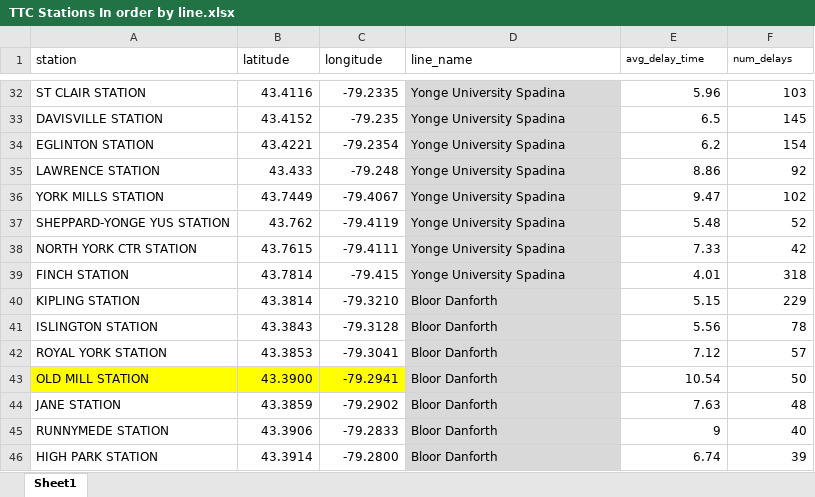
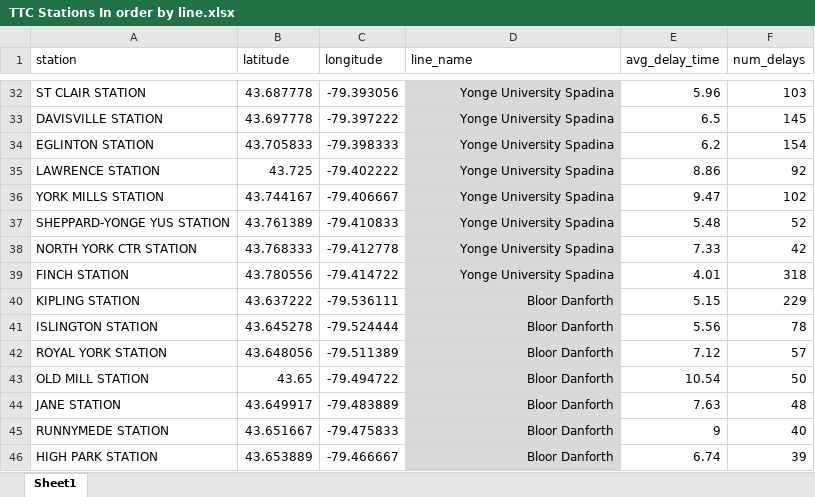
Before and after one commit to nfiskandar/TTC_Subway_Delay_Dashboard, an Excel workbook: ttc-2019-delays/data/TTC Stations In order by line.xlsx, sheet Sheet1, drawn as a sheet; only a part is shown, gaps mark what is left out; values as stored, in another font and other column widths than the file's, no borders; the diff covers the shown part only; the diff names each change by its address in the sheet, - before the commit and + after, or states it on an @@ line.

```diff
--- a/ttc-2019-delays/data/TTC Stations In order by line.xlsx (sheet Sheet1)
+++ b/ttc-2019-delays/data/TTC Stations In order by line.xlsx (sheet Sheet1)
@@ E1:F1 text size: larger @@
-B32 (latitude): 43.4116
+B32 (latitude): 43.687778
-C32 (longitude): -79.2335
+C32 (longitude): -79.393056
-D32:D46 alignment: left
+D32:D46 alignment: right
-B33 (latitude): 43.4152
+B33 (latitude): 43.697778
-C33 (longitude): -79.235
+C33 (longitude): -79.397222
-B34 (latitude): 43.4221
+B34 (latitude): 43.705833
-C34 (longitude): -79.2354
+C34 (longitude): -79.398333
-B35 (latitude): 43.433
+B35 (latitude): 43.725
-C35 (longitude): -79.248
+C35 (longitude): -79.402222
-B36 (latitude): 43.7449
+B36 (latitude): 43.744167
-C36 (longitude): -79.4067
+C36 (longitude): -79.406667
-B37 (latitude): 43.762
+B37 (latitude): 43.761389
-C37 (longitude): -79.4119
+C37 (longitude): -79.410833
-B38 (latitude): 43.7615
+B38 (latitude): 43.768333
-C38 (longitude): -79.4111
+C38 (longitude): -79.412778
-B39 (latitude): 43.7814
+B39 (latitude): 43.780556
-C39 (longitude): -79.415
+C39 (longitude): -79.414722
-B40 (latitude): 43.3814
+B40 (latitude): 43.637222
-C40 (longitude): -79.3210
+C40 (longitude): -79.536111
-B41 (latitude): 43.3843
+B41 (latitude): 43.645278
-C41 (longitude): -79.3128
+C41 (longitude): -79.524444
-B42 (latitude): 43.3853
+B42 (latitude): 43.648056
-C42 (longitude): -79.3041
+C42 (longitude): -79.511389
-A43:C43 fill: #FFFF00
+A43:C43 fill: none
-B43 (latitude): 43.3900
+B43 (latitude): 43.65
-C43 (longitude): -79.2941
+C43 (longitude): -79.494722
-B44 (latitude): 43.3859
+B44 (latitude): 43.649917
-C44 (longitude): -79.2902
+C44 (longitude): -79.483889
-B45 (latitude): 43.3906
+B45 (latitude): 43.651667
-C45 (longitude): -79.2833
+C45 (longitude): -79.475833
-B46 (latitude): 43.3914
+B46 (latitude): 43.653889
-C46 (longitude): -79.2800
+C46 (longitude): -79.466667
```
Also changed, not shown: 129 edited cells and cell formats elsewhere in this sheet, 1 other file.
